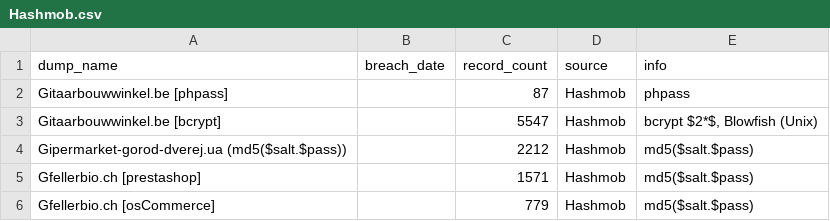
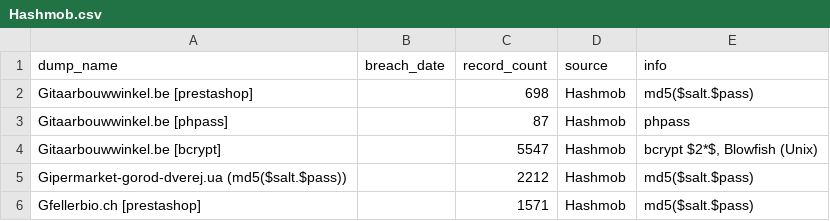
Before and after one commit to notdls/known-breaches, a CSV file: datasets/Hashmob.csv, drawn as a sheet; only a part is shown; the shorter side is filled out with more unchanged rows.

Commit message:
Dataset Update 03/26/26

```diff
--- a/datasets/Hashmob.csv
+++ b/datasets/Hashmob.csv
@@ -1,2 +1,3 @@
 dump_name,breach_date,record_count,source,info
+Gitaarbouwwinkel.be [prestashop],,698,Hashmob,md5($salt.$pass)
 Gitaarbouwwinkel.be [phpass],,87,Hashmob,phpass
```
Also changed, not shown: 4 other files.
